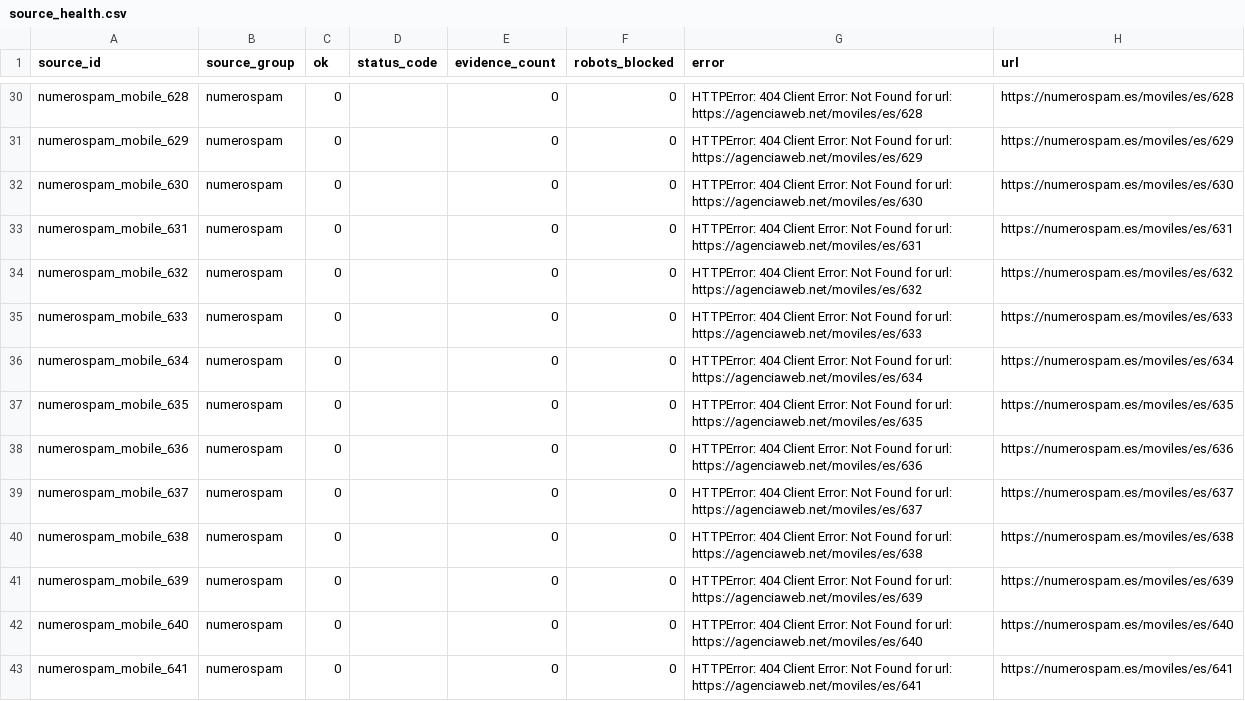
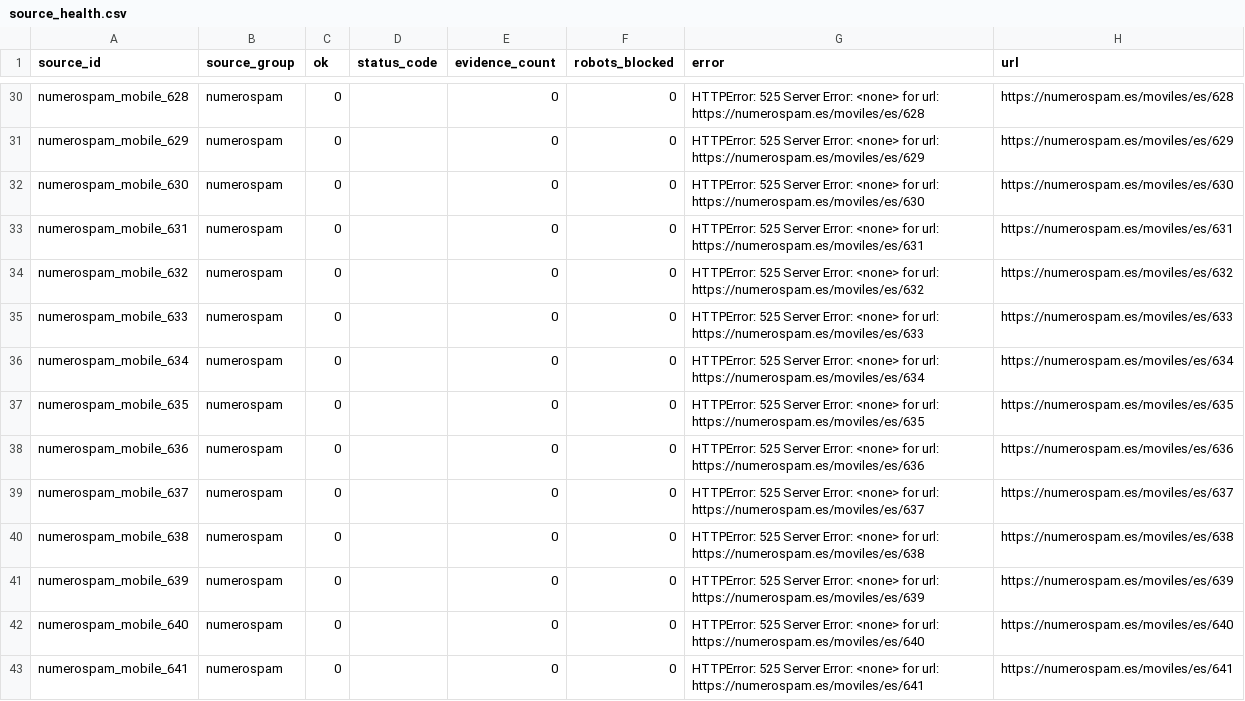
Before and after one commit to Esetot/spamguard-es, a CSV file: data/source_health.csv, drawn as a sheet; only a part is shown, gaps mark what is left out; the diff covers the shown part only; the diff names each change by its address in the sheet, - before the commit and + after, or states it on an @@ line.

```diff
--- a/data/source_health.csv
+++ b/data/source_health.csv
-G30 (error): HTTPError: 404 Client Error: Not Found for url: https://agenciaweb.net/moviles/es/628
+G30 (error): HTTPError: 525 Server Error: <none> for url: https://numerospam.es/moviles/es/628
-G31 (error): HTTPError: 404 Client Error: Not Found for url: https://agenciaweb.net/moviles/es/629
+G31 (error): HTTPError: 525 Server Error: <none> for url: https://numerospam.es/moviles/es/629
-G32 (error): HTTPError: 404 Client Error: Not Found for url: https://agenciaweb.net/moviles/es/630
+G32 (error): HTTPError: 525 Server Error: <none> for url: https://numerospam.es/moviles/es/630
-G33 (error): HTTPError: 404 Client Error: Not Found for url: https://agenciaweb.net/moviles/es/631
+G33 (error): HTTPError: 525 Server Error: <none> for url: https://numerospam.es/moviles/es/631
-G34 (error): HTTPError: 404 Client Error: Not Found for url: https://agenciaweb.net/moviles/es/632
+G34 (error): HTTPError: 525 Server Error: <none> for url: https://numerospam.es/moviles/es/632
-G35 (error): HTTPError: 404 Client Error: Not Found for url: https://agenciaweb.net/moviles/es/633
+G35 (error): HTTPError: 525 Server Error: <none> for url: https://numerospam.es/moviles/es/633
-G36 (error): HTTPError: 404 Client Error: Not Found for url: https://agenciaweb.net/moviles/es/634
+G36 (error): HTTPError: 525 Server Error: <none> for url: https://numerospam.es/moviles/es/634
-G37 (error): HTTPError: 404 Client Error: Not Found for url: https://agenciaweb.net/moviles/es/635
+G37 (error): HTTPError: 525 Server Error: <none> for url: https://numerospam.es/moviles/es/635
-G38 (error): HTTPError: 404 Client Error: Not Found for url: https://agenciaweb.net/moviles/es/636
+G38 (error): HTTPError: 525 Server Error: <none> for url: https://numerospam.es/moviles/es/636
-G39 (error): HTTPError: 404 Client Error: Not Found for url: https://agenciaweb.net/moviles/es/637
+G39 (error): HTTPError: 525 Server Error: <none> for url: https://numerospam.es/moviles/es/637
-G40 (error): HTTPError: 404 Client Error: Not Found for url: https://agenciaweb.net/moviles/es/638
+G40 (error): HTTPError: 525 Server Error: <none> for url: https://numerospam.es/moviles/es/638
-G41 (error): HTTPError: 404 Client Error: Not Found for url: https://agenciaweb.net/moviles/es/639
+G41 (error): HTTPError: 525 Server Error: <none> for url: https://numerospam.es/moviles/es/639
-G42 (error): HTTPError: 404 Client Error: Not Found for url: https://agenciaweb.net/moviles/es/640
+G42 (error): HTTPError: 525 Server Error: <none> for url: https://numerospam.es/moviles/es/640
-G43 (error): HTTPError: 404 Client Error: Not Found for url: https://agenciaweb.net/moviles/es/641
+G43 (error): HTTPError: 525 Server Error: <none> for url: https://numerospam.es/moviles/es/641
```
Also changed, not shown: 159 edited cells elsewhere in this file, 10 other files.
